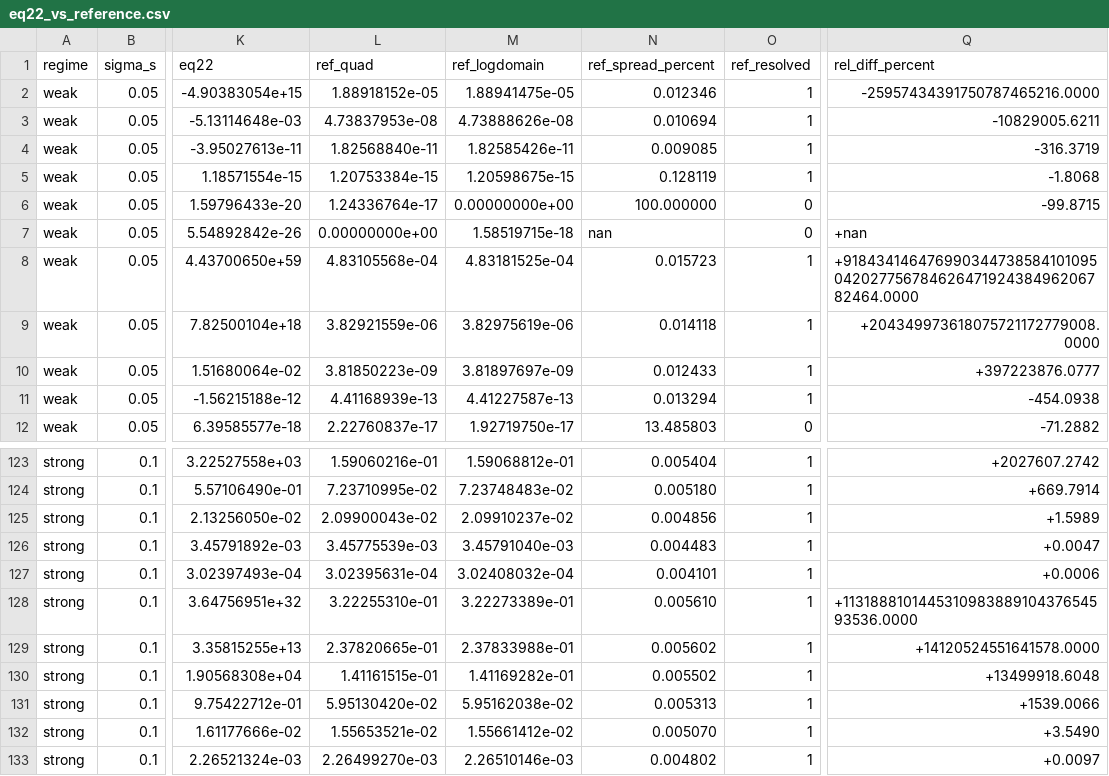
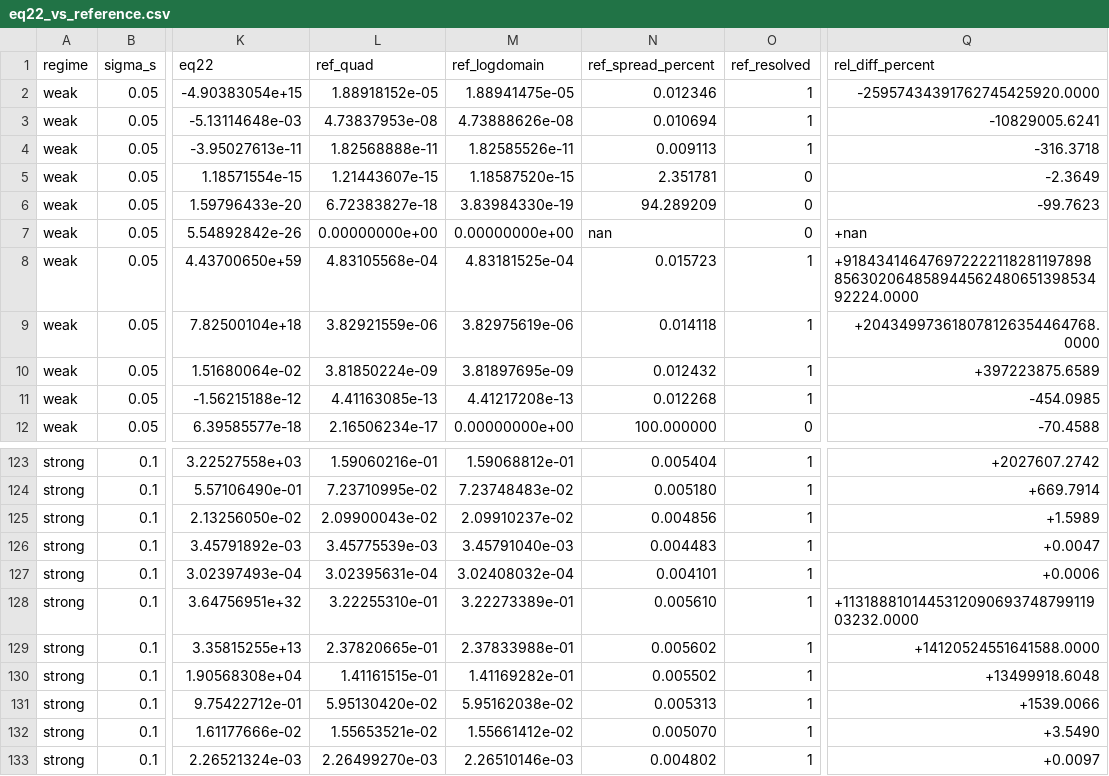
Before and after one commit to xuannamservice-ui/A-Tractable-Hybrid-Chaos-Levy-Optimization-Framework, a CSV file: data/05_eq22_validation/eq22_vs_reference.csv, drawn as a sheet; only a part is shown, gaps mark what is left out; the diff covers the shown part only; the diff names each change by its address in the sheet, - before the commit and + after, or states it on an @@ line.

Commit message:
Commit remaining cycle output: offgrid partial, eq22 sweep, MANIFEST
- offgrid_error.csv: 255,754 draws from the 03:57 cycle (partial,
  deadline-capped). NOTE: the manuscript's Table 1 cites the earlier
  34,864-draw file (still in history at 5fc033f); the shipped count and
  the K=20 worst case (1.08e-8 vs 2.23e-9) must be reconciled when the
  manuscript is next edited -- verify.py check #6 flags this.
- eq22_vs_reference.csv: regenerated sweep rows.
- MANIFEST.json: rebuilt by build_manifest.py after the cycle.

```diff
--- a/data/05_eq22_validation/eq22_vs_reference.csv
+++ b/data/05_eq22_validation/eq22_vs_reference.csv
-Q2 (rel_diff_percent): -25957434391750787465216.0000
+Q2 (rel_diff_percent): -25957434391762745425920.0000
-Q3 (rel_diff_percent): -10829005.6211
+Q3 (rel_diff_percent): -10829005.6241
-L4 (ref_quad): 1.82568840e-11
+L4 (ref_quad): 1.82568888e-11
-M4 (ref_logdomain): 1.82585426e-11
+M4 (ref_logdomain): 1.82585526e-11
-N4 (ref_spread_percent): 0.009085
+N4 (ref_spread_percent): 0.009113
-Q4 (rel_diff_percent): -316.3719
+Q4 (rel_diff_percent): -316.3718
-L5 (ref_quad): 1.20753384e-15
+L5 (ref_quad): 1.21443607e-15
-M5 (ref_logdomain): 1.20598675e-15
+M5 (ref_logdomain): 1.18587520e-15
-N5 (ref_spread_percent): 0.128119
+N5 (ref_spread_percent): 2.351781
-O5 (ref_resolved): 1
+O5 (ref_resolved): 0
-Q5 (rel_diff_percent): -1.8068
+Q5 (rel_diff_percent): -2.3649
-L6 (ref_quad): 1.24336764e-17
+L6 (ref_quad): 6.72383827e-18
-M6 (ref_logdomain): 0.00000000e+00
+M6 (ref_logdomain): 3.83984330e-19
-N6 (ref_spread_percent): 100.000000
+N6 (ref_spread_percent): 94.289209
-Q6 (rel_diff_percent): -99.8715
+Q6 (rel_diff_percent): -99.7623
-M7 (ref_logdomain): 1.58519715e-18
+M7 (ref_logdomain): 0.00000000e+00
-Q8 (rel_diff_percent): +91843414647699034473858410109504202775678462647192438496206782464.0000
+Q8 (rel_diff_percent): +91843414647697222211828119789885630206485894456248065139853492224.0000
-Q9 (rel_diff_percent): +204349973618075721172779008.0000
+Q9 (rel_diff_percent): +204349973618078126354464768.0000
-L10 (ref_quad): 3.81850223e-09
+L10 (ref_quad): 3.81850224e-09
-M10 (ref_logdomain): 3.81897697e-09
+M10 (ref_logdomain): 3.81897695e-09
-N10 (ref_spread_percent): 0.012433
+N10 (ref_spread_percent): 0.012432
-Q10 (rel_diff_percent): +397223876.0777
+Q10 (rel_diff_percent): +397223875.6589
-L11 (ref_quad): 4.41168939e-13
+L11 (ref_quad): 4.41163085e-13
-M11 (ref_logdomain): 4.41227587e-13
+M11 (ref_logdomain): 4.41217208e-13
-N11 (ref_spread_percent): 0.013294
+N11 (ref_spread_percent): 0.012268
-Q11 (rel_diff_percent): -454.0938
+Q11 (rel_diff_percent): -454.0985
-L12 (ref_quad): 2.22760837e-17
+L12 (ref_quad): 2.16506234e-17
-M12 (ref_logdomain): 1.92719750e-17
+M12 (ref_logdomain): 0.00000000e+00
-N12 (ref_spread_percent): 13.485803
+N12 (ref_spread_percent): 100.000000
-Q12 (rel_diff_percent): -71.2882
+Q12 (rel_diff_percent): -70.4588
-Q128 (rel_diff_percent): +113188810144531098388910437654593536.0000
+Q128 (rel_diff_percent): +113188810144531209069374879911903232.0000
-Q129 (rel_diff_percent): +14120524551641578.0000
+Q129 (rel_diff_percent): +14120524551641588.0000
```
Also changed, not shown: 80 edited cells elsewhere in this file, 2 other files.
